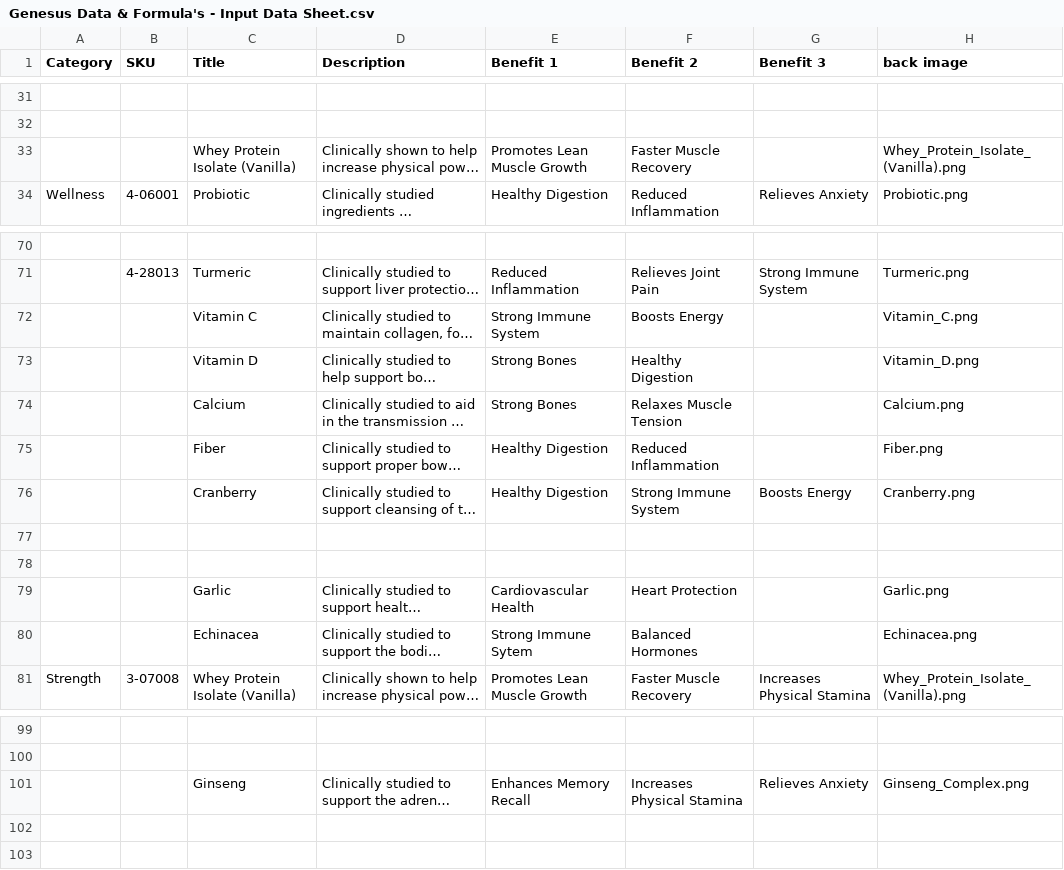
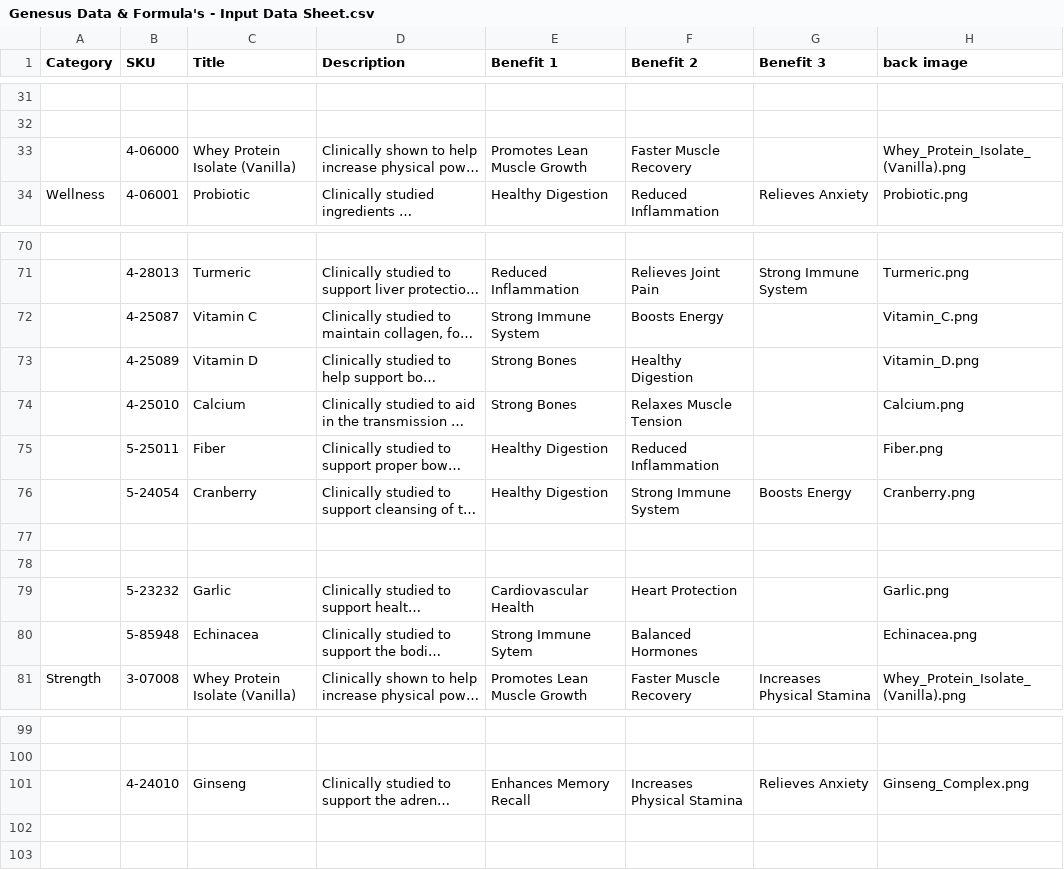
Before and after one commit to amatthi/Genesus, a CSV file: storage/csv/Genesus Data & Formula's - Input Data Sheet.csv, drawn as a sheet; only a part is shown, gaps mark what is left out; long unchanged cells end in …; the diff names each change by its address in the sheet, - before the commit and + after, or states it on an @@ line.

Commit message:
csv update

```diff
--- a/storage/csv/Genesus Data & Formula's - Input Data Sheet.csv
+++ b/storage/csv/Genesus Data & Formula's - Input Data Sheet.csv
-B33 (SKU): (empty)
+B33 (SKU): 4-06000
-B72 (SKU): (empty)
+B72 (SKU): 4-25087
-B73 (SKU): (empty)
+B73 (SKU): 4-25089
-B74 (SKU): (empty)
+B74 (SKU): 4-25010
-B75 (SKU): (empty)
+B75 (SKU): 5-25011
-B76 (SKU): (empty)
+B76 (SKU): 5-24054
-B79 (SKU): (empty)
+B79 (SKU): 5-23232
-B80 (SKU): (empty)
+B80 (SKU): 5-85948
-B101 (SKU): (empty)
+B101 (SKU): 4-24010
```
